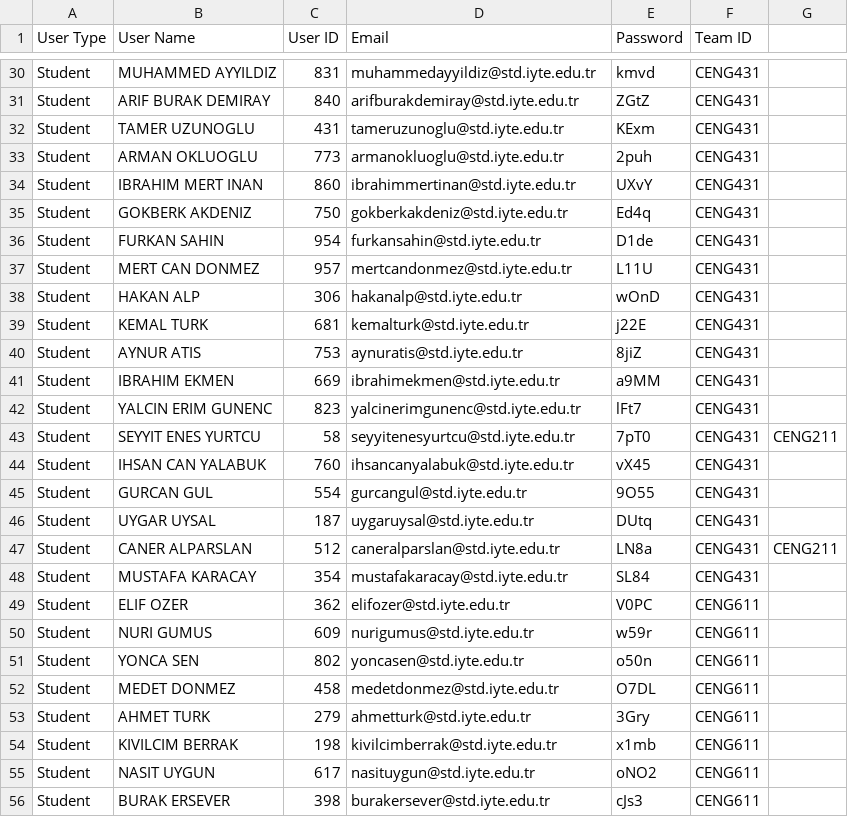
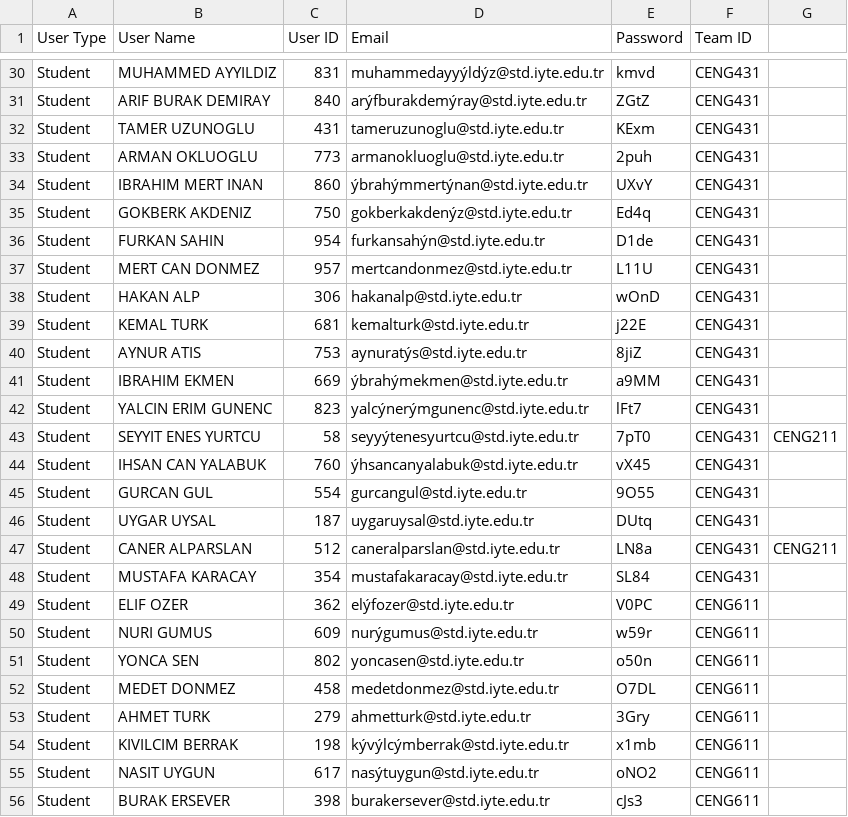
Before and after one commit to alperenekin/teamsTechCourseManagement, a CSV file: userList.csv, drawn as a sheet; only a part is shown, gaps mark what is left out; the diff covers the shown part only; the diff names each change by its address in the sheet, - before the commit and + after, or states it on an @@ line.

```diff
--- a/userList.csv
+++ b/userList.csv
-D30 (Email): muhammedayyildiz@std.iyte.edu.tr
+D30 (Email): muhammedayyýldýz@std.iyte.edu.tr
-D31 (Email): arifburakdemiray@std.iyte.edu.tr
+D31 (Email): arýfburakdemýray@std.iyte.edu.tr
-D34 (Email): ibrahimmertinan@std.iyte.edu.tr
+D34 (Email): ýbrahýmmertýnan@std.iyte.edu.tr
-D35 (Email): gokberkakdeniz@std.iyte.edu.tr
+D35 (Email): gokberkakdenýz@std.iyte.edu.tr
-D36 (Email): furkansahin@std.iyte.edu.tr
+D36 (Email): furkansahýn@std.iyte.edu.tr
-D40 (Email): aynuratis@std.iyte.edu.tr
+D40 (Email): aynuratýs@std.iyte.edu.tr
-D41 (Email): ibrahimekmen@std.iyte.edu.tr
+D41 (Email): ýbrahýmekmen@std.iyte.edu.tr
-D42 (Email): yalcinerimgunenc@std.iyte.edu.tr
+D42 (Email): yalcýnerýmgunenc@std.iyte.edu.tr
-D43 (Email): seyyitenesyurtcu@std.iyte.edu.tr
+D43 (Email): seyyýtenesyurtcu@std.iyte.edu.tr
-D44 (Email): ihsancanyalabuk@std.iyte.edu.tr
+D44 (Email): ýhsancanyalabuk@std.iyte.edu.tr
-D49 (Email): elifozer@std.iyte.edu.tr
+D49 (Email): elýfozer@std.iyte.edu.tr
-D50 (Email): nurigumus@std.iyte.edu.tr
+D50 (Email): nurýgumus@std.iyte.edu.tr
-D54 (Email): kivilcimberrak@std.iyte.edu.tr
+D54 (Email): kývýlcýmberrak@std.iyte.edu.tr
-D55 (Email): nasituygun@std.iyte.edu.tr
+D55 (Email): nasýtuygun@std.iyte.edu.tr
```
Also changed, not shown: 59 edited cells elsewhere in this file, 8 other files.
